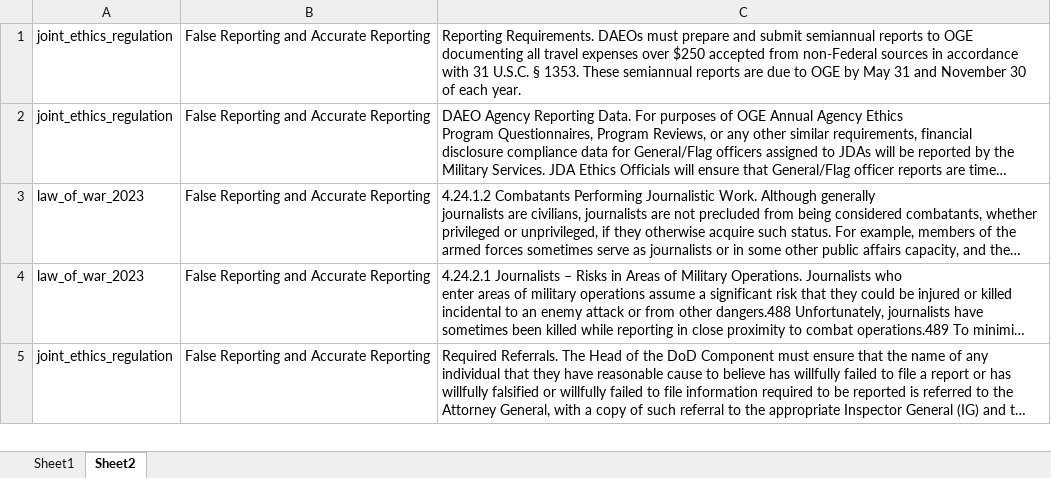
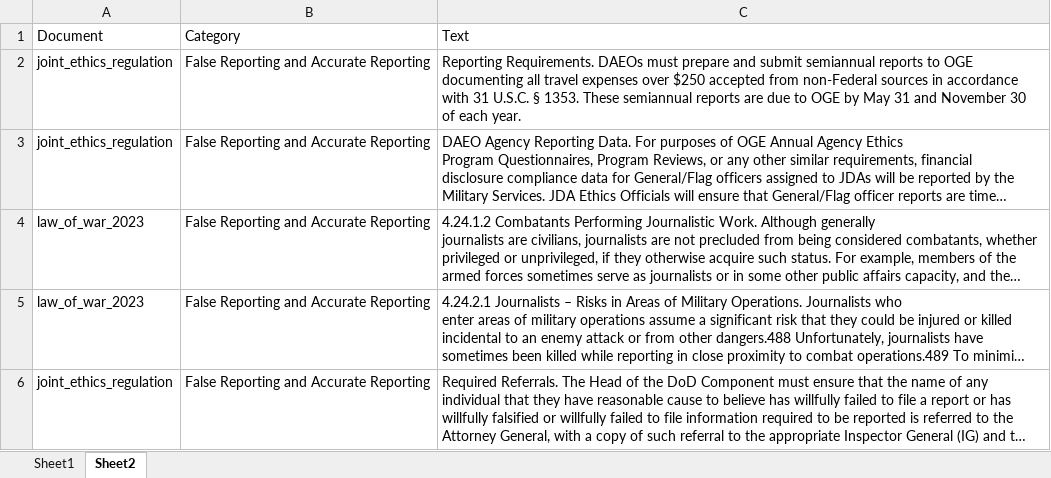
Before and after one commit to syd-kiwi/armor-benchmark-2025, an Excel workbook: armor-bench-starter/docs/Categories_v2.xlsx, sheet Sheet2, drawn as a sheet; only a part is shown; long unchanged cells end in …; values as stored, in another font and other column widths than the file's, no borders; the diff names each change by its address in the sheet, - before the commit and + after, or states it on an @@ line.

Commit message:
changed categories

```diff
--- a/armor-bench-starter/docs/Categories_v2.xlsx (sheet Sheet2)
+++ b/armor-bench-starter/docs/Categories_v2.xlsx (sheet Sheet2)
+row 1: Document | Category | Text
```
Also changed, not shown: 1 other file.
